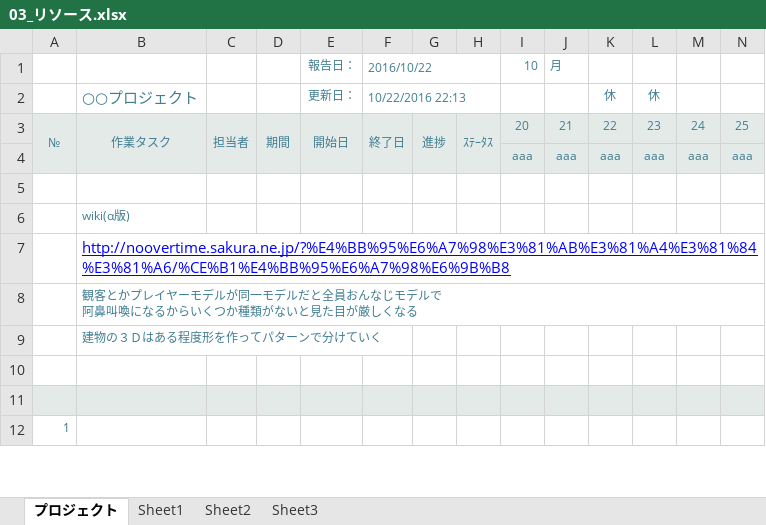
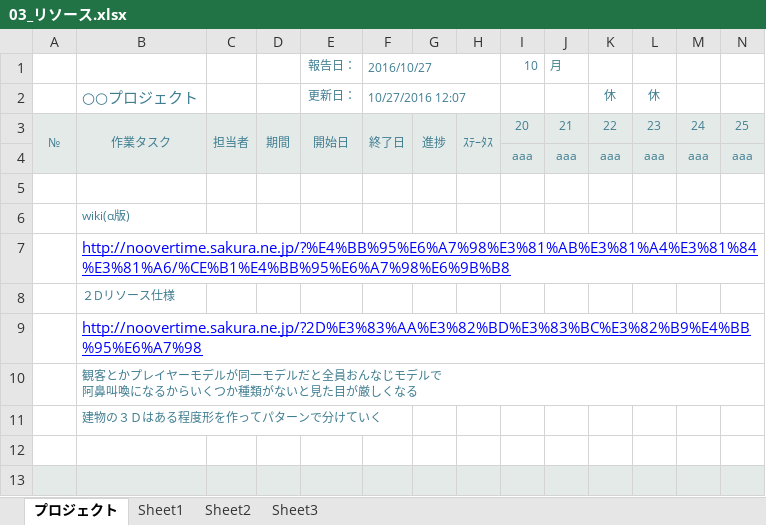
Before and after one commit to akiyoshi515/NoOvertime, an Excel workbook: GantExcel/未来創造展_ガントチャート/03_リソース.xlsx, sheet プロジェクト, drawn as a sheet; only a part is shown; the shorter side is filled out with more unchanged rows; values as stored, in another font and other column widths than the file's, no borders; charts and pictures and conditional formats not drawn; rows hold the shown columns only; the diff covers the shown part only; the diff names each change by its address in the sheet, - before the commit and + after, or states it on an @@ line.

```diff
--- a/GantExcel/未来創造展_ガントチャート/03_リソース.xlsx (sheet プロジェクト)
+++ b/GantExcel/未来創造展_ガントチャート/03_リソース.xlsx (sheet プロジェクト)
-F1: 2016/10/22
+F1: 2016/10/27
-F2: 10/22/2016 22:13
+F2: 10/27/2016 12:07
+row 8:  | ２Dリソース仕様
+row 9:  | http://noovertime.sakura.ne.jp/?2D%E3%83%AA%E3%82%BD%E3%83%BC%E3%82%B9%E4%BB%95%E6%A7%98
```
Also changed, not shown: other rows of this sheet, charts or pictures, GantExcel/未来創造展_ガントチャート/01_ゲームメイン.xlsx.
